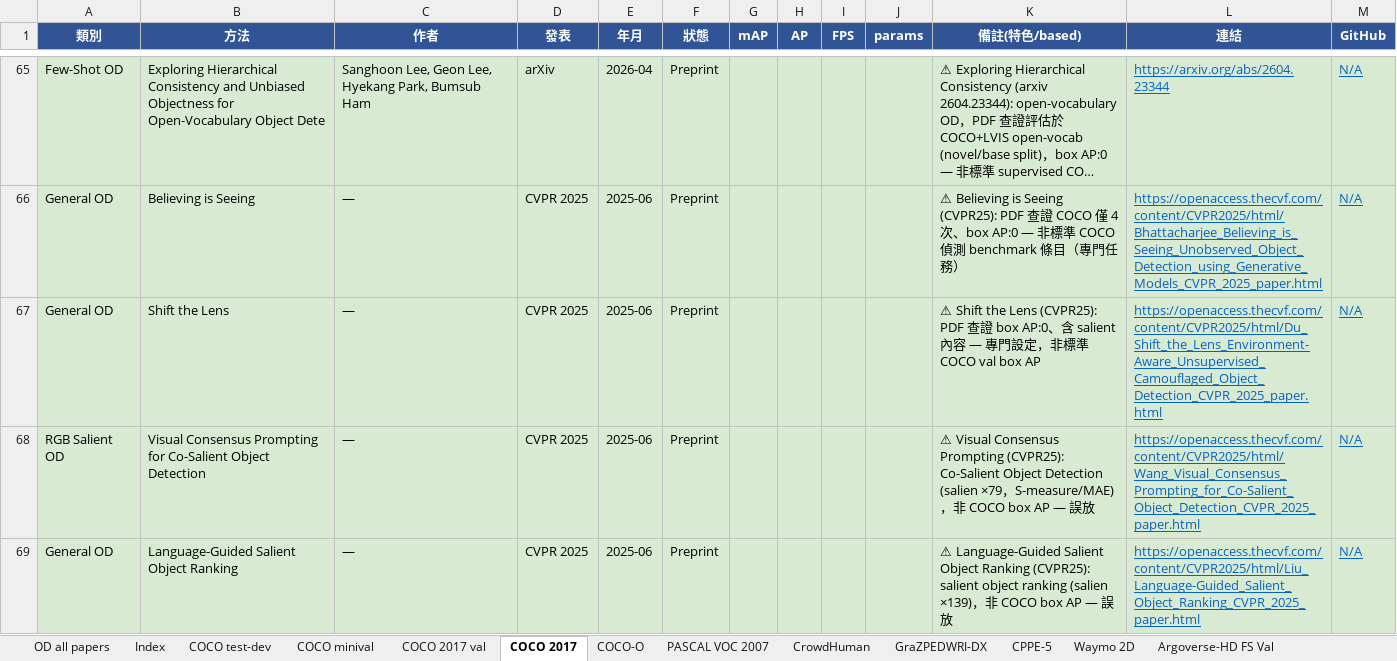
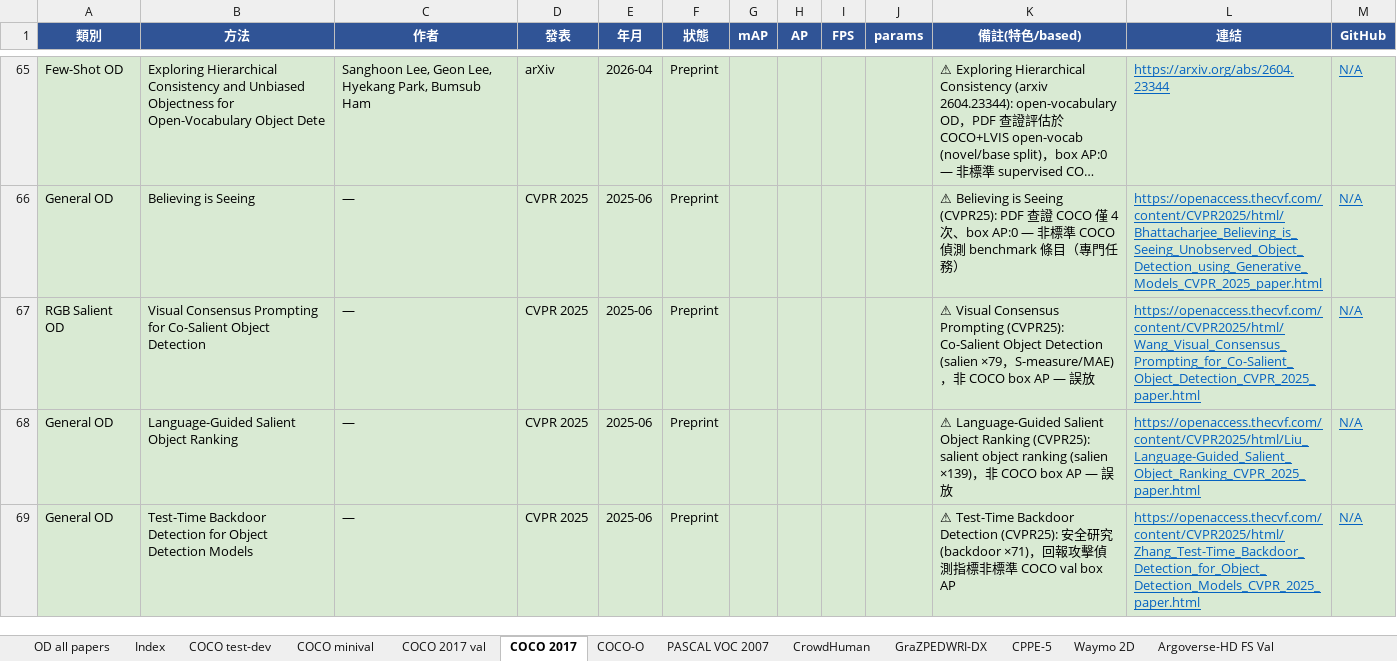
Before and after one commit to 112378074/NTUT-IVI-Lab--SOTA-Literature-Viewer, an Excel workbook: Object_Detection_Papers_Ranking_2021_2026.xlsx, sheet COCO 2017, drawn as a sheet; only a part is shown, gaps mark what is left out; the shorter side is filled out with more unchanged rows; long unchanged cells end in …; values as stored, in another font and other column widths than the file's, no borders; the diff covers the shown part only; the diff names each change by its address in the sheet, - before the commit and + after, or states it on an @@ line.

Commit message:
OD relocate loop 4: new 'Domain-Robust OD' sheet — 9 papers placed on their real datasets/metrics (FLIR thermal, Cityscapes→Foggy DA, single-DGOD diverse-weather, RAW, camouflaged COD10K, adverse-weather RTTS/ExDark); each row notes dataset+metric, flags non-comparable; Index + relocated-out

```diff
--- a/Object_Detection_Papers_Ranking_2021_2026.xlsx (sheet COCO 2017)
+++ b/Object_Detection_Papers_Ranking_2021_2026.xlsx (sheet COCO 2017)
-row 67: General OD | Shift the Lens | — | CVPR 2025 | 2025-06 | Preprint |  |  |  |  | ⚠ Shift the Lens (CVPR25): PDF 查證 box AP:0、含 salient 內容 — 專門設定，非標準 COCO val box AP | https://openaccess.thecvf.com/content/CVPR2025/html/Du_Shift_the_Lens_Environment-Aware_Unsupervised_Camouflaged_Object_Detection_CVPR_2025_paper.html | N/A
```
Also changed, not shown: 2 removed rows elsewhere in this sheet, sheet PASCAL VOC 2007, sheet COCO 2017 val, sheet Index, other sheet tabs, 4 other files.
